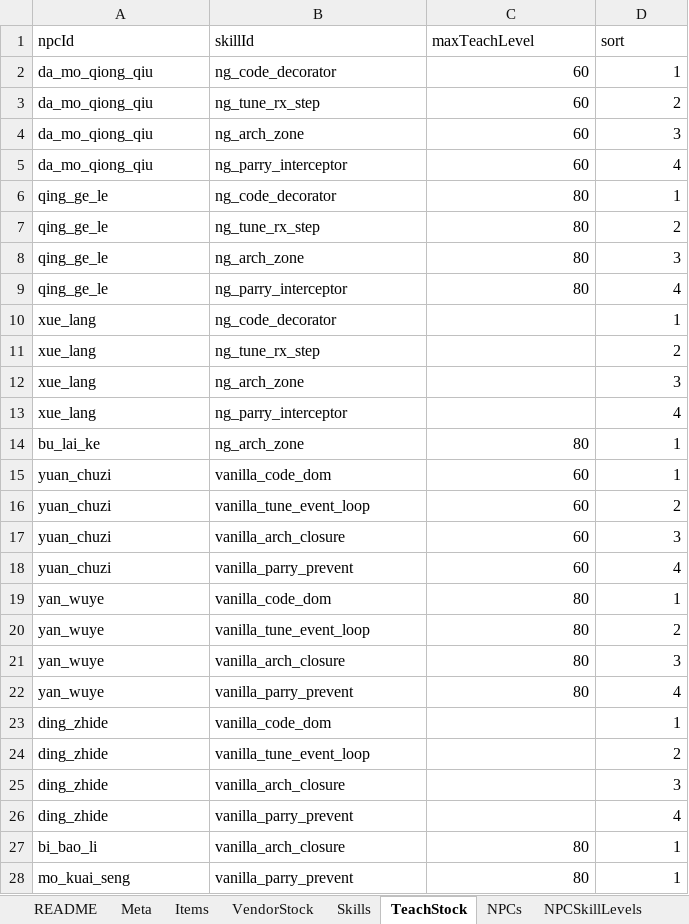
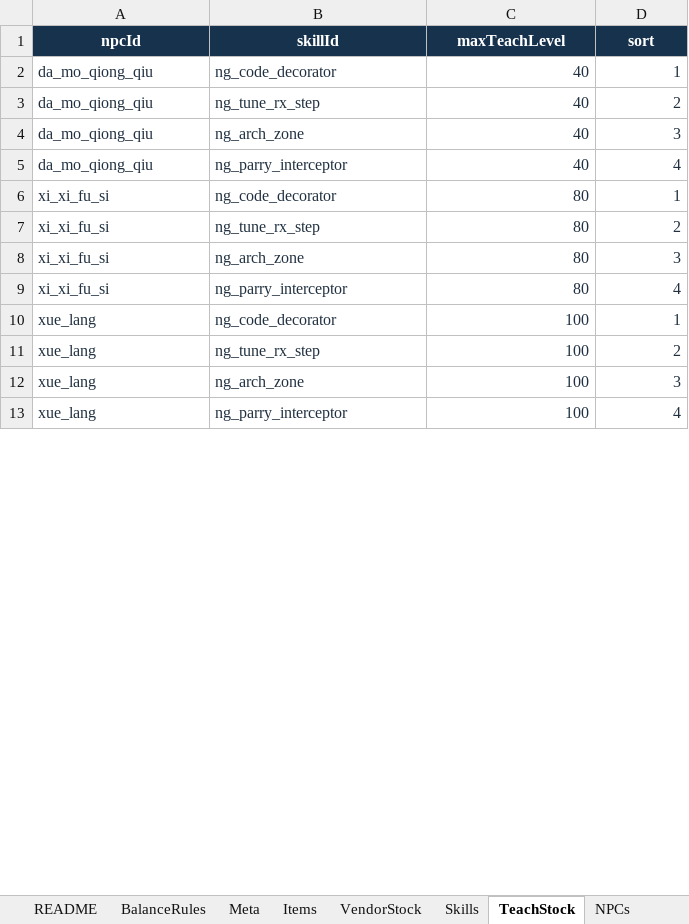
Before and after one commit to ManonLoki/FrontendLegends, an Excel workbook: docs/data/FrontendLegendsData.xlsx, sheet TeachStock, drawn as a sheet; only a part is shown; values as stored, in another font and other column widths than the file's, no borders; removed rows and columns are numbered as before the commit, all else as after; the diff covers the shown part only; the diff names each change by its address in the sheet, - before the commit and + after, or states it on an @@ line.

```diff
--- a/docs/data/FrontendLegendsData.xlsx (sheet TeachStock)
+++ b/docs/data/FrontendLegendsData.xlsx (sheet TeachStock)
+sheet tab: BalanceRules
@@ A1:D1 fill: none → #17324D, bold: off → on, text colour: black → #FFFFFF, alignment: left → center @@
-A2:D9 text colour: black
+A2:D9 text colour: #203040
-C2:C5 (maxTeachLevel): 60
+C2:C5 (maxTeachLevel): 40
-A6:A9 (npcId): qing_ge_le
+A6:A9 (npcId): xi_xi_fu_si
-A10:B13 text colour: black
+A10:B13 text colour: #203040
-C10:C13 (maxTeachLevel): (empty)
+C10:C13 (maxTeachLevel): 100
-D10:D13 text colour: black
+D10:D13 text colour: #203040
-row 14: bu_lai_ke | ng_arch_zone | 80 | 1
-row 15: yuan_chuzi | vanilla_code_dom | 60 | 1
-row 16: yuan_chuzi | vanilla_tune_event_loop | 60 | 2
-row 17: yuan_chuzi | vanilla_arch_closure | 60 | 3
-row 18: yuan_chuzi | vanilla_parry_prevent | 60 | 4
-row 19: yan_wuye | vanilla_code_dom | 80 | 1
-row 20: yan_wuye | vanilla_tune_event_loop | 80 | 2
-row 21: yan_wuye | vanilla_arch_closure | 80 | 3
-row 22: yan_wuye | vanilla_parry_prevent | 80 | 4
-row 23: ding_zhide | vanilla_code_dom |  | 1
-row 24: ding_zhide | vanilla_tune_event_loop |  | 2
-row 25: ding_zhide | vanilla_arch_closure |  | 3
-row 26: ding_zhide | vanilla_parry_prevent |  | 4
-row 27: bi_bao_li | vanilla_arch_closure | 80 | 1
-row 28: mo_kuai_seng | vanilla_parry_prevent | 80 | 1
```
Also changed, not shown: 20 added rows, 19 removed rows, 10 edited cells and cell formats elsewhere in this sheet, sheet NPCSkillLevels, sheet NPCs, sheet Items, sheet NPCLoot, sheet NPCEquipment, sheet VendorStock, 4 more sheets, 47 other files.
